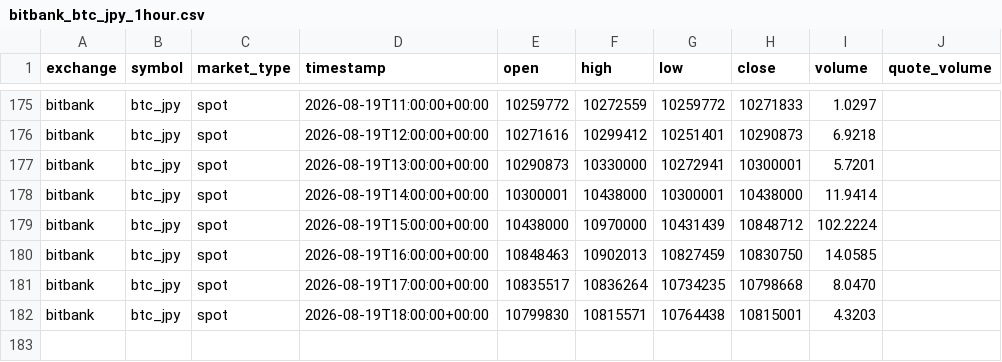
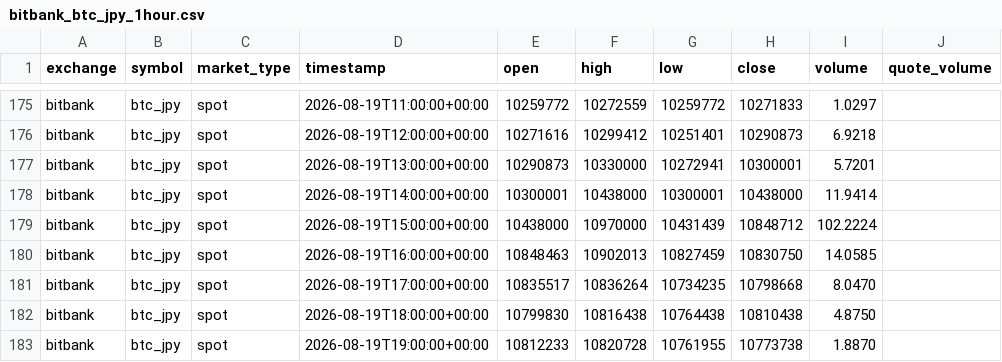
Before and after one commit to crypto-hypothesis-lab/crypto-simulator, a CSV file: data/bitbank_btc_jpy_1hour.csv, drawn as a sheet; only a part is shown, gaps mark what is left out.

```diff
--- a/data/bitbank_btc_jpy_1hour.csv
+++ b/data/bitbank_btc_jpy_1hour.csv
@@ -181,2 +181,3 @@ bitbank,btc_jpy,spot,2026-08-19T16:00:00+00:00,10848463,10902013,10827459,108307
 bitbank,btc_jpy,spot,2026-08-19T17:00:00+00:00,10835517,10836264,10734235,10798668,8.0470,
-bitbank,btc_jpy,spot,2026-08-19T18:00:00+00:00,10799830,10815571,10764438,10815001,4.3203,
+bitbank,btc_jpy,spot,2026-08-19T18:00:00+00:00,10799830,10816438,10764438,10810438,4.8750,
+bitbank,btc_jpy,spot,2026-08-19T19:00:00+00:00,10812233,10820728,10761955,10773738,1.8870,
```
Also changed, not shown: 1 other file.
